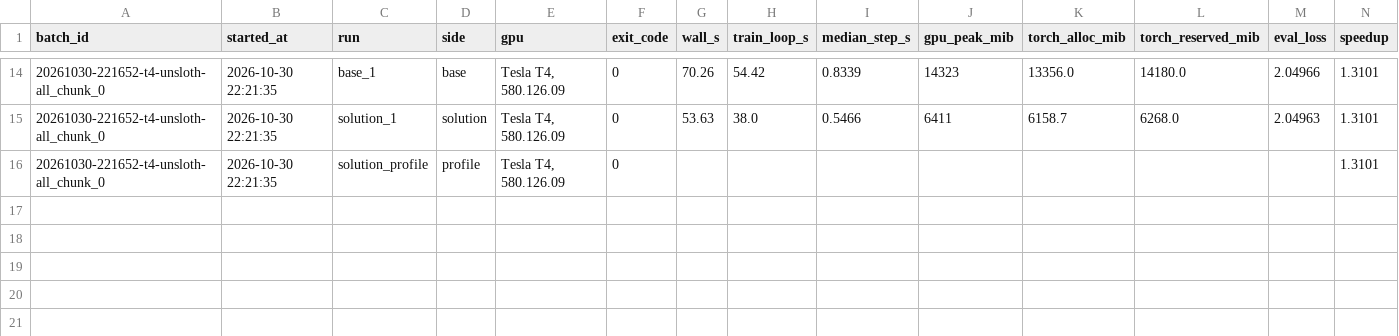
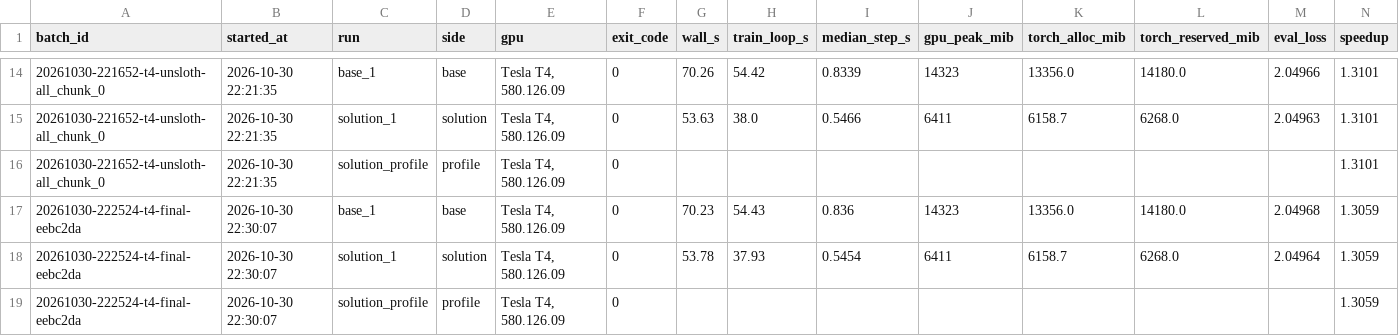
Before and after one commit to AdiletBatyrbayev0520/soup-kernel-challenge, a CSV file: results/t4/results.csv, drawn as a sheet; only a part is shown, gaps mark what is left out; rows hold the shown columns only; the diff names each change by its address in the sheet, - before the commit and + after, or states it on an @@ line.

Commit message:
T4: power-cap finding, final clean run of eebc2da (1.306x, 2.234x, 10/10)

```diff
--- a/results/t4/results.csv
+++ b/results/t4/results.csv
+row 17: 20261030-222524-t4-final-eebc2da | 2026-10-30 22:30:07 | base_1 | base | Tesla T4, 580.126.09 | 0 | 70.23 | 54.43 | 0.836 | 14323 | 13356.0 | 14180.0 | 2.04968 | 1.3059
+row 18: 20261030-222524-t4-final-eebc2da | 2026-10-30 22:30:07 | solution_1 | solution | Tesla T4, 580.126.09 | 0 | 53.78 | 37.93 | 0.5454 | 6411 | 6158.7 | 6268.0 | 2.04964 | 1.3059
+row 19: 20261030-222524-t4-final-eebc2da | 2026-10-30 22:30:07 | solution_profile | profile | Tesla T4, 580.126.09 | 0 |  |  |  |  |  |  |  | 1.3059
```
Also changed, not shown: 1 other file.
